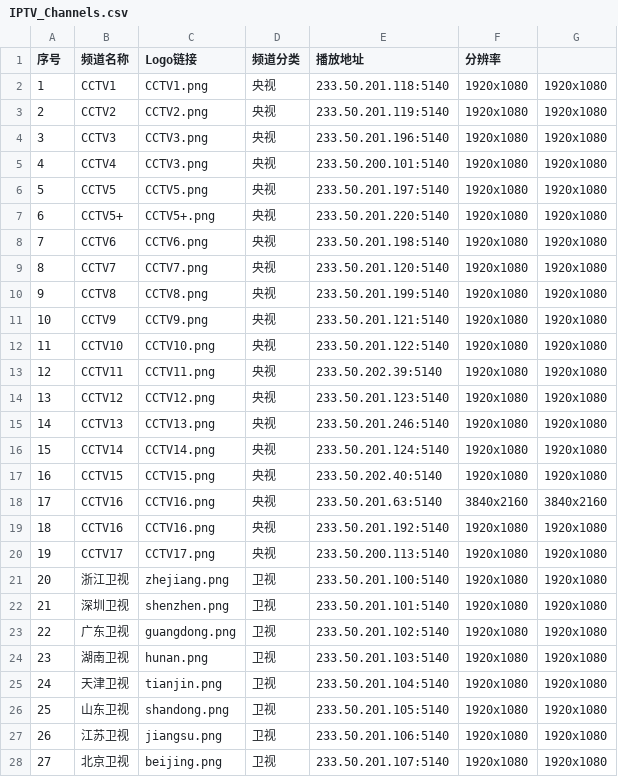
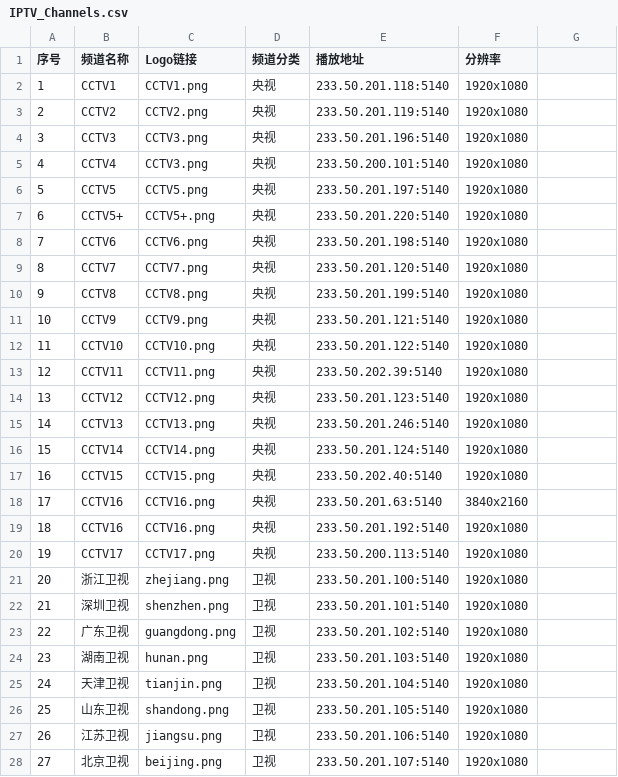
Before and after one commit to FHZDCJ/Zhejiang_Telecom_IPTV, a CSV file: IPTV_Channels.csv, drawn as a sheet; only a part is shown; the diff covers the shown part only.

Commit message:
修正csv直播源文件，删除多余的分辨率列

```diff
--- a/IPTV_Channels.csv
+++ b/IPTV_Channels.csv
@@ -1,28 +1,28 @@
 序号,频道名称,Logo链接,频道分类,播放地址,分辨率
-1,CCTV1,CCTV1.png,央视,233.50.201.118:5140,1920x1080,1920x1080
-2,CCTV2,CCTV2.png,央视,233.50.201.119:5140,1920x1080,1920x1080
-3,CCTV3,CCTV3.png,央视,233.50.201.196:5140,1920x1080,1920x1080
-4,CCTV4,CCTV3.png,央视,233.50.200.101:5140,1920x1080,1920x1080
-5,CCTV5,CCTV5.png,央视,233.50.201.197:5140,1920x1080,1920x1080
-6,CCTV5+,CCTV5+.png,央视,233.50.201.220:5140,1920x1080,1920x1080
-7,CCTV6,CCTV6.png,央视,233.50.201.198:5140,1920x1080,1920x1080
-8,CCTV7,CCTV7.png,央视,233.50.201.120:5140,1920x1080,1920x1080
-9,CCTV8,CCTV8.png,央视,233.50.201.199:5140,1920x1080,1920x1080
-10,CCTV9,CCTV9.png,央视,233.50.201.121:5140,1920x1080,1920x1080
-11,CCTV10,CCTV10.png,央视,233.50.201.122:5140,1920x1080,1920x1080
-12,CCTV11,CCTV11.png,央视,233.50.202.39:5140,1920x1080,1920x1080
-13,CCTV12,CCTV12.png,央视,233.50.201.123:5140,1920x1080,1920x1080
-14,CCTV13,CCTV13.png,央视,233.50.201.246:5140,1920x1080,1920x1080
-15,CCTV14,CCTV14.png,央视,233.50.201.124:5140,1920x1080,1920x1080
-16,CCTV15,CCTV15.png,央视,233.50.202.40:5140,1920x1080,1920x1080
-17,CCTV16,CCTV16.png,央视,233.50.201.63:5140,3840x2160,3840x2160
-18,CCTV16,CCTV16.png,央视,233.50.201.192:5140,1920x1080,1920x1080
-19,CCTV17,CCTV17.png,央视,233.50.200.113:5140,1920x1080,1920x1080
-20,浙江卫视,zhejiang.png,卫视,233.50.201.100:5140,1920x1080,1920x1080
-21,深圳卫视,shenzhen.png,卫视,233.50.201.101:5140,1920x1080,1920x1080
-22,广东卫视,guangdong.png,卫视,233.50.201.102:5140,1920x1080,1920x1080
-23,湖南卫视,hunan.png,卫视,233.50.201.103:5140,1920x1080,1920x1080
-24,天津卫视,tianjin.png,卫视,233.50.201.104:5140,1920x1080,1920x1080
-25,山东卫视,shandong.png,卫视,233.50.201.105:5140,1920x1080,1920x1080
-26,江苏卫视,jiangsu.png,卫视,233.50.201.106:5140,1920x1080,1920x1080
-27,北京卫视,beijing.png,卫视,233.50.201.107:5140,1920x1080,1920x1080
+1,CCTV1,CCTV1.png,央视,233.50.201.118:5140,1920x1080
+2,CCTV2,CCTV2.png,央视,233.50.201.119:5140,1920x1080
+3,CCTV3,CCTV3.png,央视,233.50.201.196:5140,1920x1080
+4,CCTV4,CCTV3.png,央视,233.50.200.101:5140,1920x1080
+5,CCTV5,CCTV5.png,央视,233.50.201.197:5140,1920x1080
+6,CCTV5+,CCTV5+.png,央视,233.50.201.220:5140,1920x1080
+7,CCTV6,CCTV6.png,央视,233.50.201.198:5140,1920x1080
+8,CCTV7,CCTV7.png,央视,233.50.201.120:5140,1920x1080
+9,CCTV8,CCTV8.png,央视,233.50.201.199:5140,1920x1080
+10,CCTV9,CCTV9.png,央视,233.50.201.121:5140,1920x1080
+11,CCTV10,CCTV10.png,央视,233.50.201.122:5140,1920x1080
+12,CCTV11,CCTV11.png,央视,233.50.202.39:5140,1920x1080
+13,CCTV12,CCTV12.png,央视,233.50.201.123:5140,1920x1080
+14,CCTV13,CCTV13.png,央视,233.50.201.246:5140,1920x1080
+15,CCTV14,CCTV14.png,央视,233.50.201.124:5140,1920x1080
+16,CCTV15,CCTV15.png,央视,233.50.202.40:5140,1920x1080
+17,CCTV16,CCTV16.png,央视,233.50.201.63:5140,3840x2160
+18,CCTV16,CCTV16.png,央视,233.50.201.192:5140,1920x1080
+19,CCTV17,CCTV17.png,央视,233.50.200.113:5140,1920x1080
+20,浙江卫视,zhejiang.png,卫视,233.50.201.100:5140,1920x1080
+21,深圳卫视,shenzhen.png,卫视,233.50.201.101:5140,1920x1080
+22,广东卫视,guangdong.png,卫视,233.50.201.102:5140,1920x1080
+23,湖南卫视,hunan.png,卫视,233.50.201.103:5140,1920x1080
+24,天津卫视,tianjin.png,卫视,233.50.201.104:5140,1920x1080
+25,山东卫视,shandong.png,卫视,233.50.201.105:5140,1920x1080
+26,江苏卫视,jiangsu.png,卫视,233.50.201.106:5140,1920x1080
+27,北京卫视,beijing.png,卫视,233.50.201.107:5140,1920x1080
```
Also changed, not shown: 97 edited cells elsewhere in this file.
